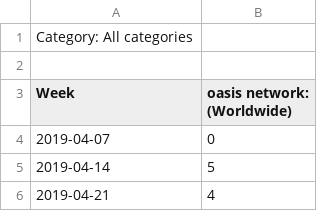
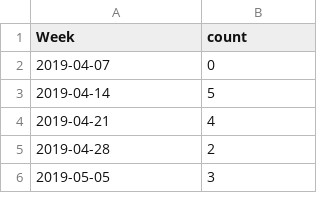
Before and after one commit to MarcLlopart/Deciphering-Crypto-Trends, a CSV file: trends/oasis network.csv, drawn as a sheet; only a part is shown; the shorter side is filled out with more unchanged rows.

```diff
--- a/trends/oasis network.csv
+++ b/trends/oasis network.csv
@@ -1,4 +1,2 @@
-Category: All categories
-
-Week,oasis network: (Worldwide)
+Week,count
 2019-04-07,0
```
Also changed, not shown: trends/chainlink.csv, trends/dogecoin.csv, 20 other files.
